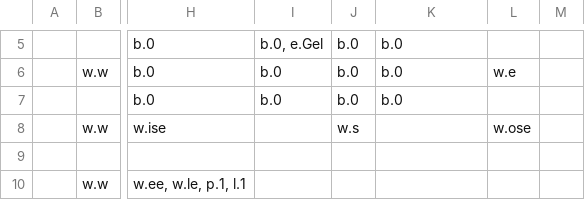
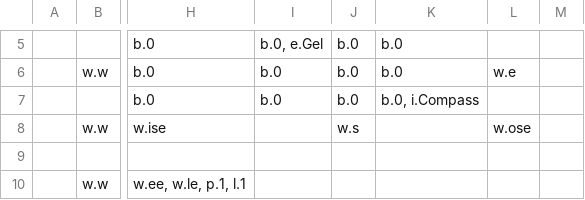
Before and after one commit to viczinoviev/zwei-hander, a CSV file: ZweiHander/Content/Maps/testDungeon1.csv, drawn as a sheet; only a part is shown, gaps mark what is left out; the diff names each change by its address in the sheet, - before the commit and + after, or states it on an @@ line.

Commit message:
added map and compass functionality, major hud art rehaul to clean up and make nicer

```diff
--- a/ZweiHander/Content/Maps/testDungeon1.csv
+++ b/ZweiHander/Content/Maps/testDungeon1.csv
-K7: b.0
+K7: b.0, i.Compass
```
Also changed, not shown: 11 other files.
